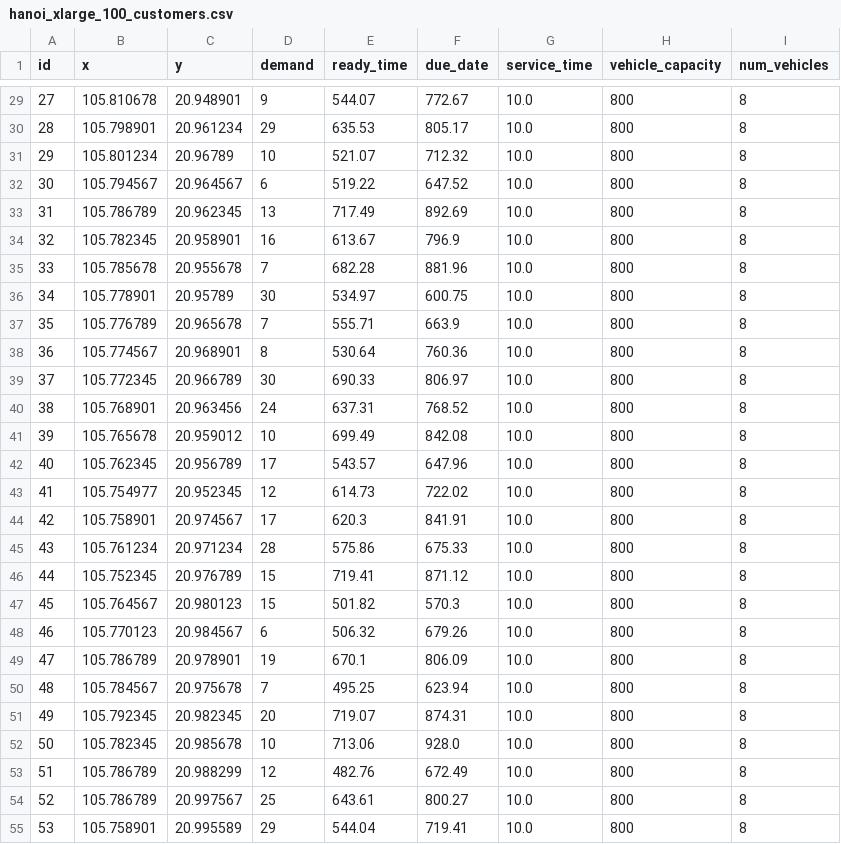
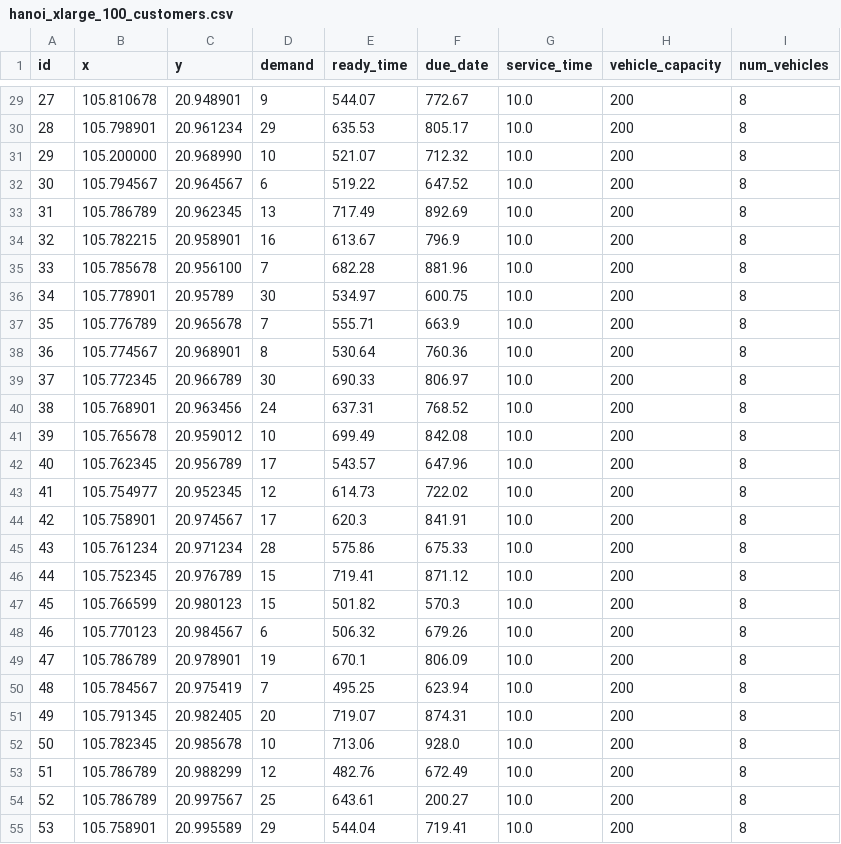
Before and after one commit to 4l0ne4ever/vrptw, a CSV file: data/test_datasets/hanoi_xlarge_100_customers.csv, drawn as a sheet; only a part is shown, gaps mark what is left out; the diff covers the shown part only.

```diff
--- a/data/test_datasets/hanoi_xlarge_100_customers.csv
+++ b/data/test_datasets/hanoi_xlarge_100_customers.csv
@@ -29,27 +29,27 @@ id,x,y,demand,ready_time,due_date,service_time,vehicle_capacity,num_vehicles
-27,105.810678,20.948901,9,544.07,772.67,10.0,800,8
-28,105.798901,20.961234,29,635.53,805.17,10.0,800,8
-29,105.801234,20.96789,10,521.07,712.32,10.0,800,8
-30,105.794567,20.964567,6,519.22,647.52,10.0,800,8
-31,105.786789,20.962345,13,717.49,892.69,10.0,800,8
-32,105.782345,20.958901,16,613.67,796.9,10.0,800,8
-33,105.785678,20.955678,7,682.28,881.96,10.0,800,8
-34,105.778901,20.95789,30,534.97,600.75,10.0,800,8
-35,105.776789,20.965678,7,555.71,663.9,10.0,800,8
-36,105.774567,20.968901,8,530.64,760.36,10.0,800,8
-37,105.772345,20.966789,30,690.33,806.97,10.0,800,8
-38,105.768901,20.963456,24,637.31,768.52,10.0,800,8
-39,105.765678,20.959012,10,699.49,842.08,10.0,800,8
-40,105.762345,20.956789,17,543.57,647.96,10.0,800,8
-41,105.754977,20.952345,12,614.73,722.02,10.0,800,8
-42,105.758901,20.974567,17,620.3,841.91,10.0,800,8
-43,105.761234,20.971234,28,575.86,675.33,10.0,800,8
-44,105.752345,20.976789,15,719.41,871.12,10.0,800,8
-45,105.764567,20.980123,15,501.82,570.3,10.0,800,8
-46,105.770123,20.984567,6,506.32,679.26,10.0,800,8
-47,105.786789,20.978901,19,670.1,806.09,10.0,800,8
-48,105.784567,20.975678,7,495.25,623.94,10.0,800,8
-49,105.792345,20.982345,20,719.07,874.31,10.0,800,8
-50,105.782345,20.985678,10,713.06,928.0,10.0,800,8
-51,105.786789,20.988299,12,482.76,672.49,10.0,800,8
-52,105.786789,20.997567,25,643.61,800.27,10.0,800,8
-53,105.758901,20.995589,29,544.04,719.41,10.0,800,8
+27,105.810678,20.948901,9,544.07,772.67,10.0,200,8
+28,105.798901,20.961234,29,635.53,805.17,10.0,200,8
+29,105.200000,20.968990,10,521.07,712.32,10.0,200,8
+30,105.794567,20.964567,6,519.22,647.52,10.0,200,8
+31,105.786789,20.962345,13,717.49,892.69,10.0,200,8
+32,105.782215,20.958901,16,613.67,796.9,10.0,200,8
+33,105.785678,20.956100,7,682.28,881.96,10.0,200,8
+34,105.778901,20.95789,30,534.97,600.75,10.0,200,8
+35,105.776789,20.965678,7,555.71,663.9,10.0,200,8
+36,105.774567,20.968901,8,530.64,760.36,10.0,200,8
+37,105.772345,20.966789,30,690.33,806.97,10.0,200,8
+38,105.768901,20.963456,24,637.31,768.52,10.0,200,8
+39,105.765678,20.959012,10,699.49,842.08,10.0,200,8
+40,105.762345,20.956789,17,543.57,647.96,10.0,200,8
+41,105.754977,20.952345,12,614.73,722.02,10.0,200,8
+42,105.758901,20.974567,17,620.3,841.91,10.0,200,8
+43,105.761234,20.971234,28,575.86,675.33,10.0,200,8
+44,105.752345,20.976789,15,719.41,871.12,10.0,200,8
+45,105.766599,20.980123,15,501.82,570.3,10.0,200,8
+46,105.770123,20.984567,6,506.32,679.26,10.0,200,8
+47,105.786789,20.978901,19,670.1,806.09,10.0,200,8
+48,105.784567,20.975419,7,495.25,623.94,10.0,200,8
+49,105.791345,20.982405,20,719.07,874.31,10.0,200,8
+50,105.782345,20.985678,10,713.06,928.0,10.0,200,8
+51,105.786789,20.988299,12,482.76,672.49,10.0,200,8
+52,105.786789,20.997567,25,643.61,200.27,10.0,200,8
+53,105.758901,20.995589,29,544.04,719.41,10.0,200,8
```
Also changed, not shown: 87 edited cells elsewhere in this file, data/test_datasets/hanoi_large_50_customers.csv, data/test_datasets/hanoi_medium_20_customers.csv, 1 other file.
